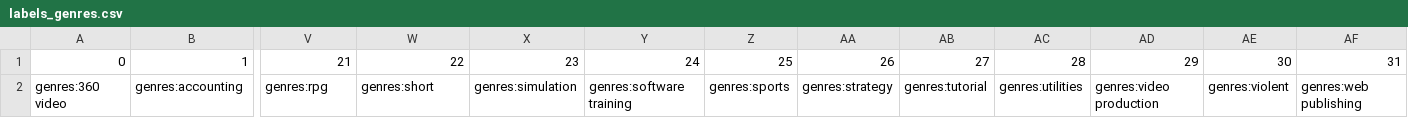
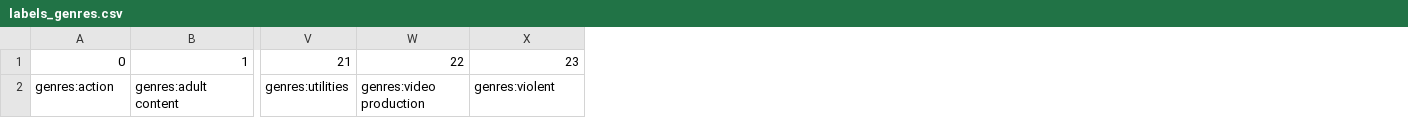
Before and after one commit to djenadi1/FULL-PROJECTS, a CSV file: Steam/labels/labels_genres.csv, drawn as a sheet; only a part is shown, gaps mark what is left out; removed rows and columns are numbered as before the commit, all else as after; rows hold the shown columns only; the diff names each change by its address in the sheet, - before the commit and + after, or states it on an @@ line.

```diff
--- a/Steam/labels/labels_genres.csv
+++ b/Steam/labels/labels_genres.csv
-column Y, row 1: 24
-column Z, row 1: 25
-column AA, row 1: 26
-column AB, row 1: 27
-column AC, row 1: 28
-column AD, row 1: 29
-column AE, row 1: 30
-column AF, row 1: 31
-row 2: genres:360 video | genres:accounting | genres:rpg | genres:short | genres:simulation | genres:software training | genres:sports | genres:strategy | genres:tutorial | genres:utilities | genres:video production | genres:violent | genres:web publishing
+row 2: genres:action | genres:adult content | genres:utilities | genres:video production | genres:violent
```
Also changed, not shown: Steam/labels/feature_columns.csv, Steam/labels/labels_gencat.csv, 17 other files.
